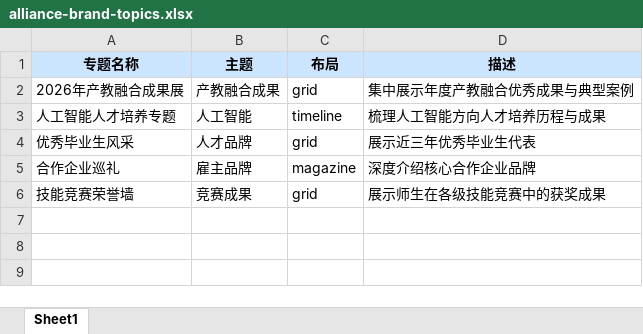
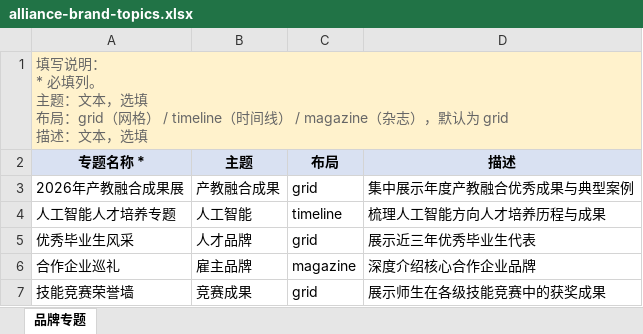
Before and after one commit to chenproton/zhiyu-saas-java, an Excel workbook: docs/alliance-templates/alliance-brand-topics.xlsx, sheet 品牌专题, drawn as a sheet; values as stored, in another font and other column widths than the file's, no borders; addresses are those after the commit; ↵ is a line break in a cell; the diff names each change by its address in the sheet, - before the commit and + after, or states it on an @@ line.

```diff
--- a/docs/alliance-templates/alliance-brand-topics.xlsx (sheet 品牌专题)
+++ b/docs/alliance-templates/alliance-brand-topics.xlsx (sheet 品牌专题)
-sheet tab: Sheet1
+sheet tab: 品牌专题
+row 1: 填写说明： ↵ * 必填列。 ↵ 主题：文本，选填 ↵ 布局：grid（网格） / timeline（时间线） / magazine（杂志），默认为 grid ↵ 描述：文本，选填
-A2: 专题名称
+A2: 专题名称 *
```
Also changed, not shown: docs/alliance-templates/alliance-achievements.xlsx, docs/alliance-templates/alliance-agreements.xlsx, 6 other files.
